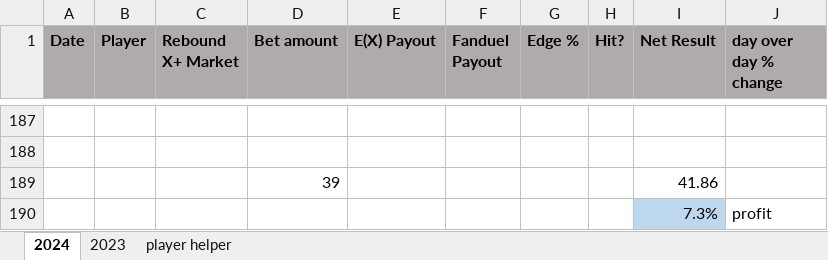
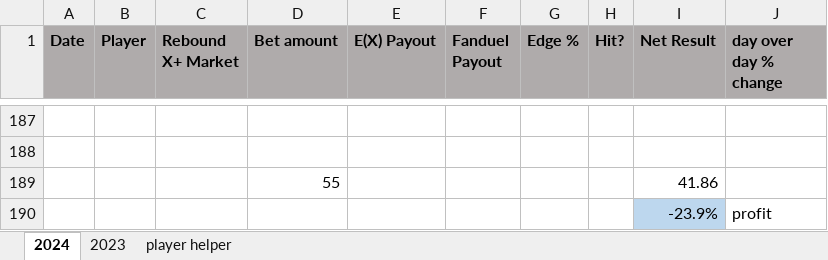
Before and after one commit to jami3lee887/beating-the-books, an Excel workbook: Bet Stamps.xlsx, sheet 2024, drawn as a sheet; only a part is shown, gaps mark what is left out; values as stored, in another font and other column widths than the file's, no borders; conditional formats not drawn; the diff covers the shown part only; the diff names each change by its address in the sheet, - before the commit and + after, or states it on an @@ line.

```diff
--- a/Bet Stamps.xlsx (sheet 2024)
+++ b/Bet Stamps.xlsx (sheet 2024)
-D189 (Bet amount): 39
+D189 (Bet amount): 55
-I190 (Net Result): 7.3%
+I190 (Net Result): -23.9%
```
Also changed, not shown: 16 added rows and 16 removed rows elsewhere in this sheet, 11 other files.
